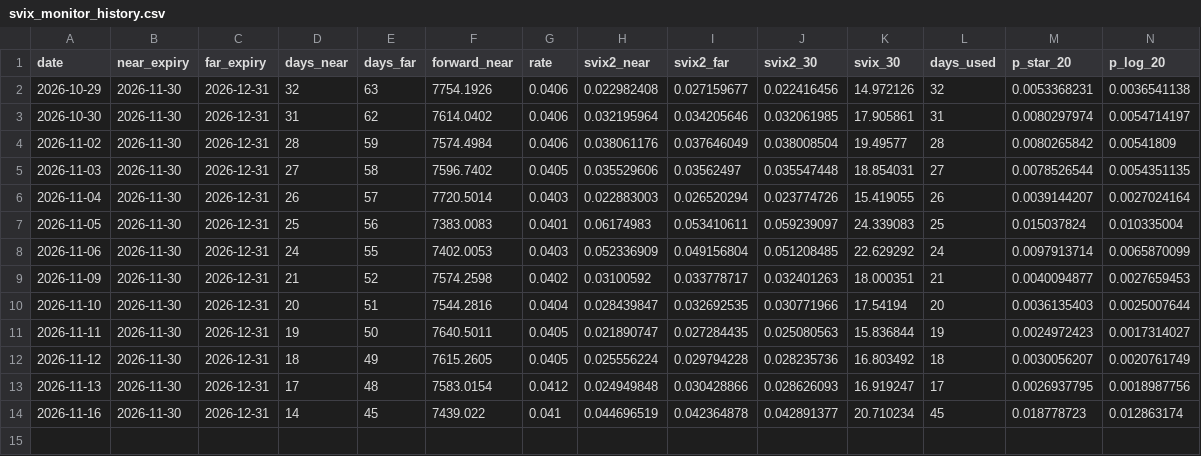
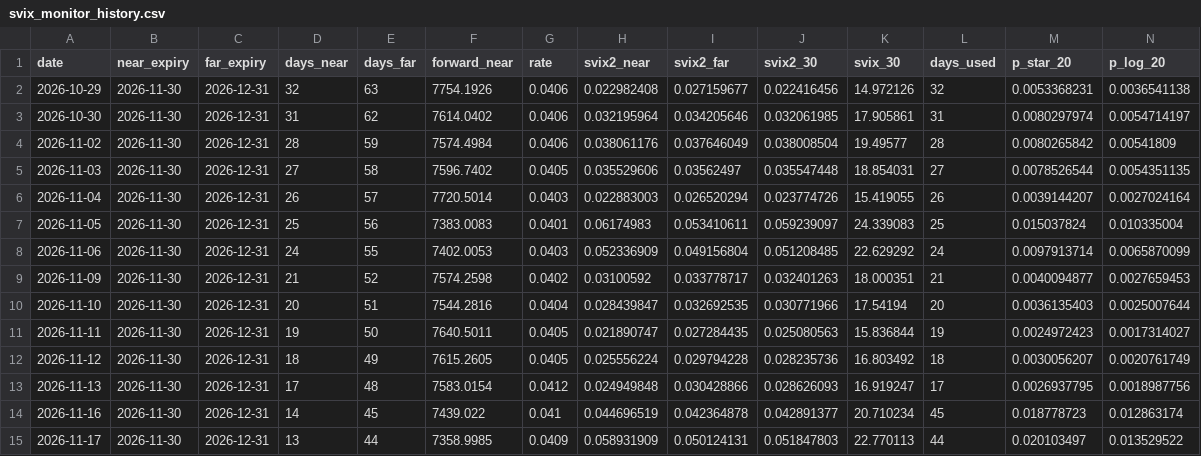
Before and after one commit to jakeschulgasser/svix-crash-monitor, a CSV file: svix_monitor_history.csv, drawn as a sheet; only a part is shown; rows hold the shown columns only; the diff names each change by its address in the sheet, - before the commit and + after, or states it on an @@ line.

```diff
--- a/svix_monitor_history.csv
+++ b/svix_monitor_history.csv
+row 15: 2026-11-17 | 2026-11-30 | 2026-12-31 | 13 | 44 | 7358.9985 | 0.0409 | 0.058931909 | 0.050124131 | 0.051847803 | 22.770113 | 44 | 0.020103497 | 0.013529522
```
